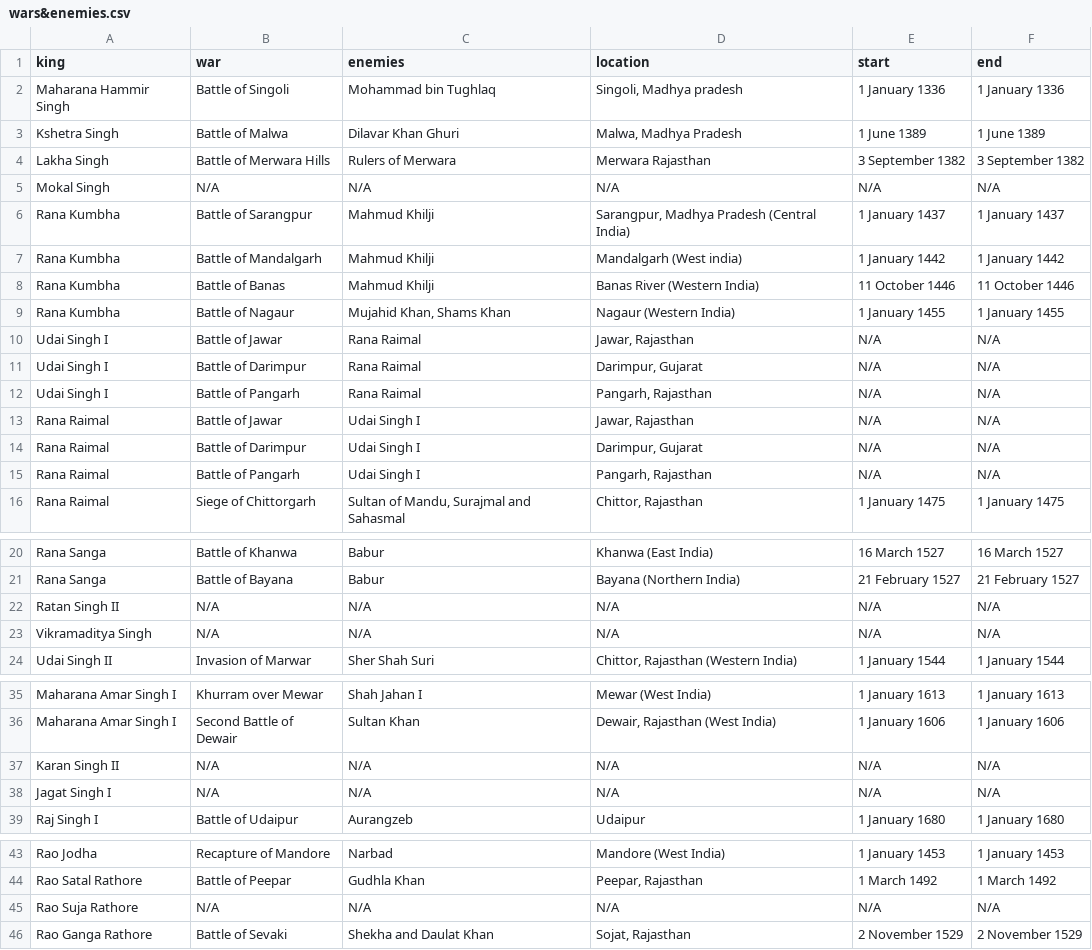
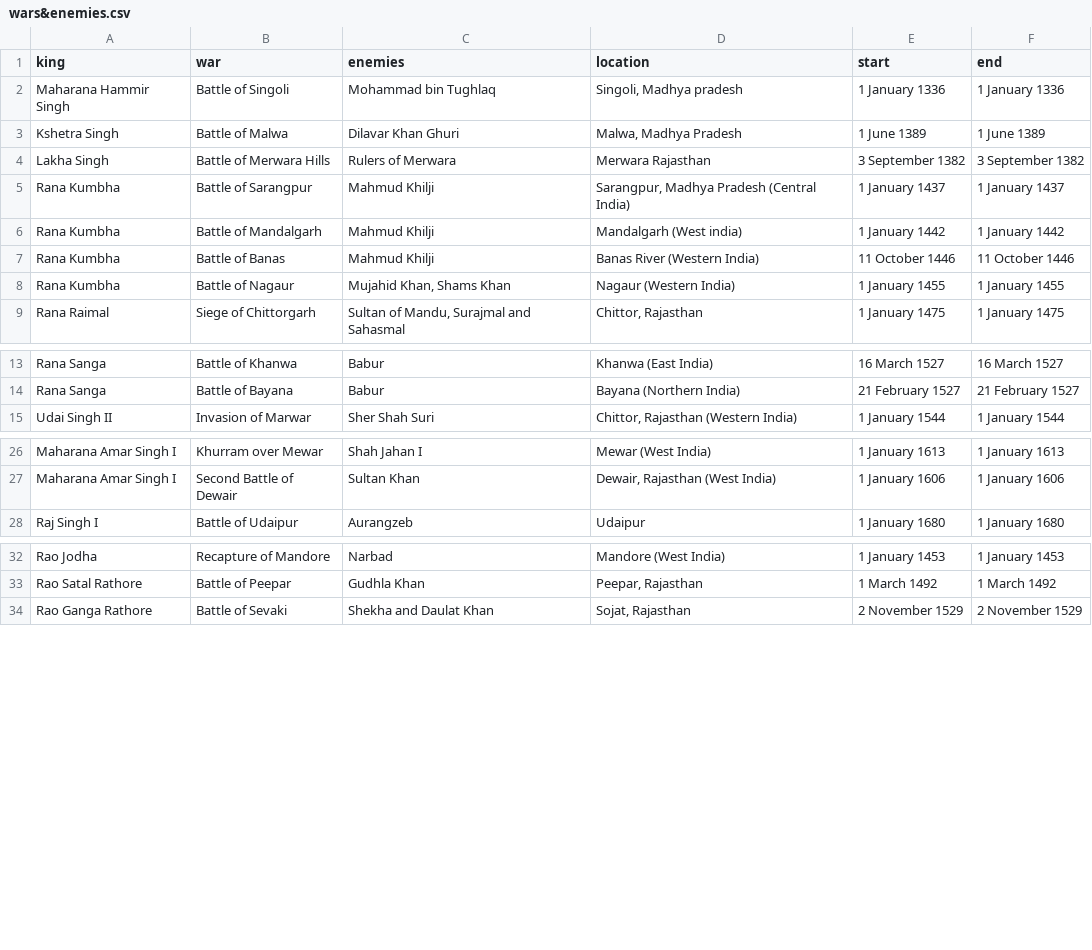
Before and after one commit to devashat/History-of-the-Rajputana, a CSV file: wars&enemies.csv, drawn as a sheet; only a part is shown, gaps mark what is left out; the diff names each change by its address in the sheet, - before the commit and + after, or states it on an @@ line.

Commit message:
deleted battles with no dates, changed time frame, made wars circles a little bigger

```diff
--- a/wars&enemies.csv
+++ b/wars&enemies.csv
-row 5: Mokal Singh | N/A | N/A | N/A | N/A | N/A
-row 10: Udai Singh I | Battle of Jawar | Rana Raimal | Jawar, Rajasthan | N/A | N/A
-row 11: Udai Singh I | Battle of Darimpur | Rana Raimal | Darimpur, Gujarat | N/A | N/A
-row 12: Udai Singh I | Battle of Pangarh | Rana Raimal | Pangarh, Rajasthan | N/A | N/A
-row 13: Rana Raimal | Battle of Jawar | Udai Singh I | Jawar, Rajasthan | N/A | N/A
-row 14: Rana Raimal | Battle of Darimpur | Udai Singh I | Darimpur, Gujarat | N/A | N/A
-row 15: Rana Raimal | Battle of Pangarh | Udai Singh I | Pangarh, Rajasthan | N/A | N/A
-row 22: Ratan Singh II | N/A | N/A | N/A | N/A | N/A
-row 23: Vikramaditya Singh | N/A | N/A | N/A | N/A | N/A
-row 37: Karan Singh II | N/A | N/A | N/A | N/A | N/A
-row 38: Jagat Singh I | N/A | N/A | N/A | N/A | N/A
-row 45: Rao Suja Rathore | N/A | N/A | N/A | N/A | N/A
```
Also changed, not shown: 1 other file.
